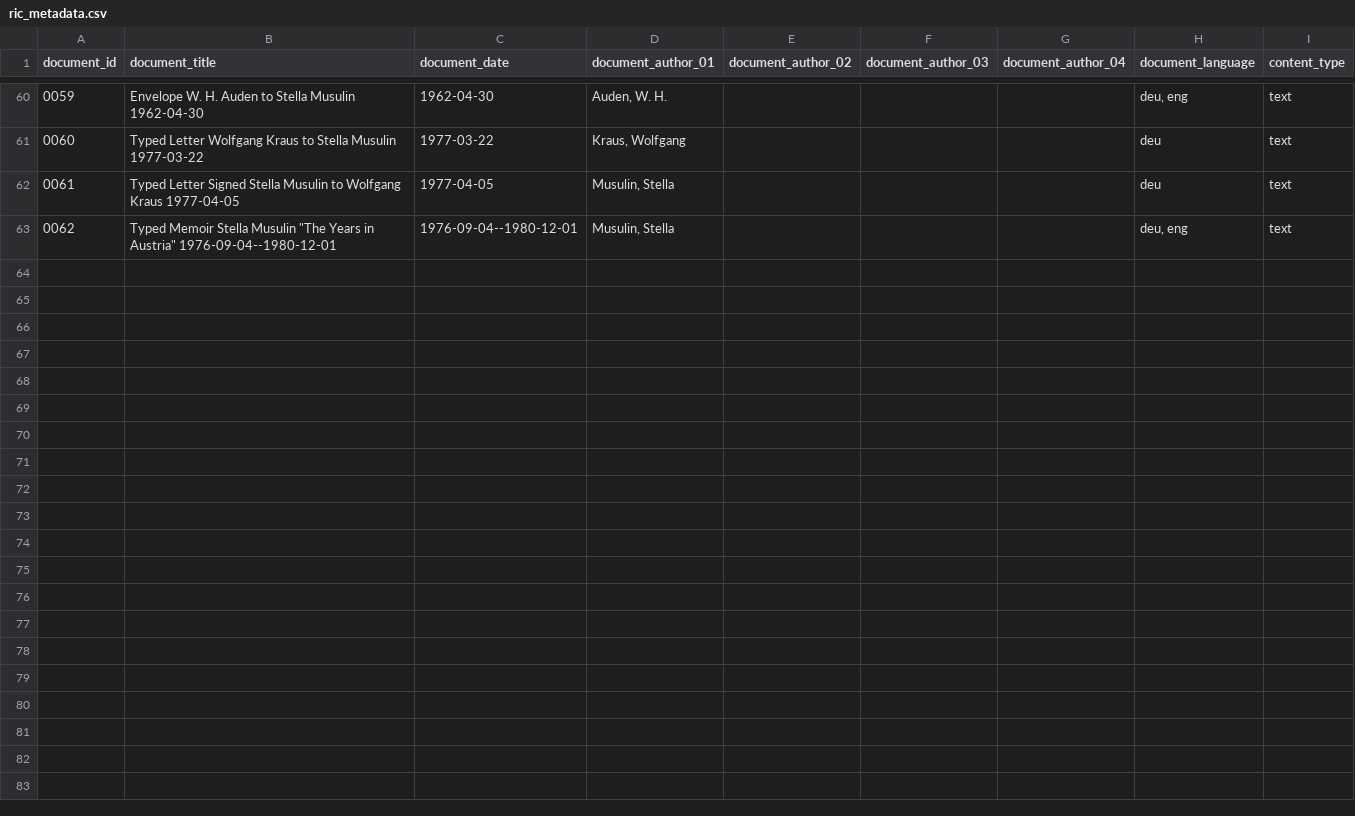
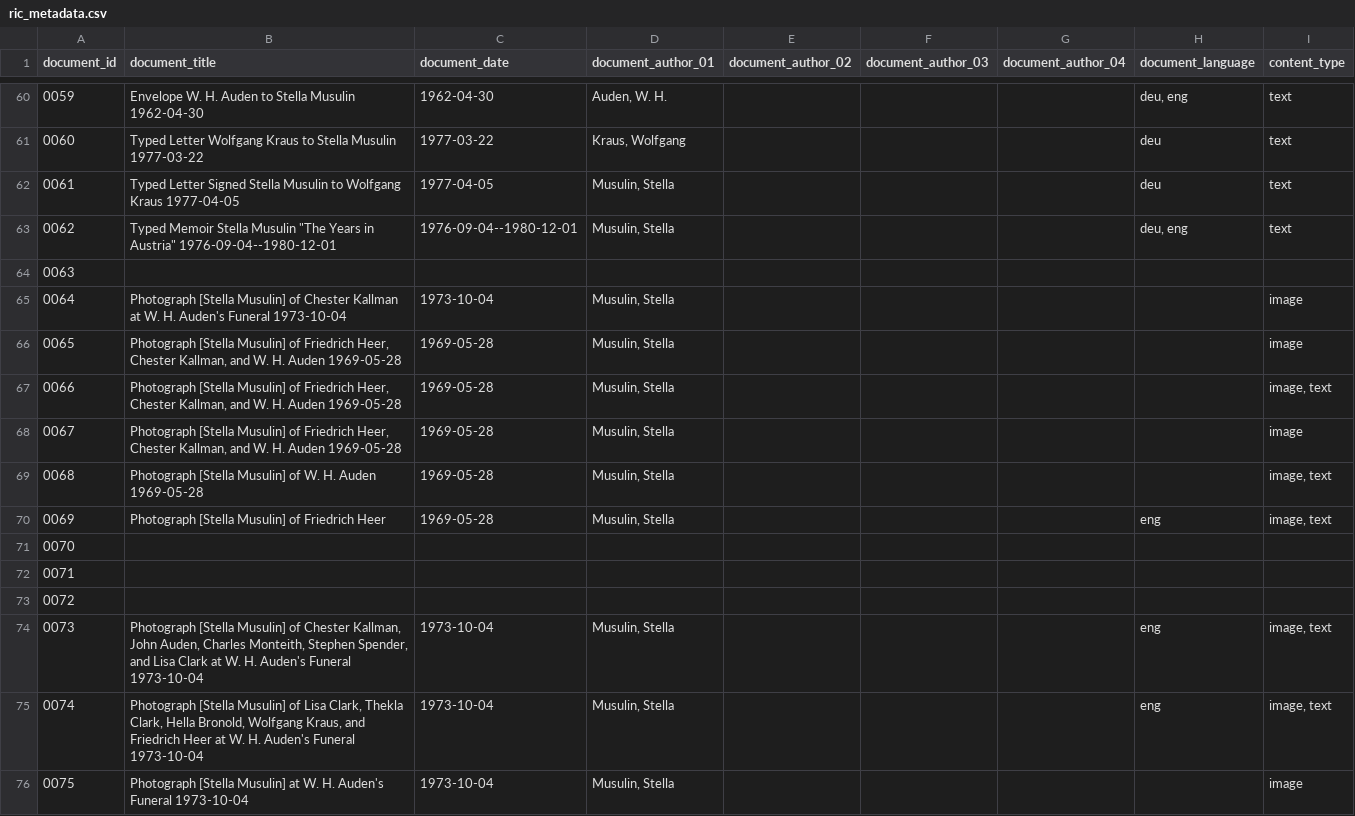
Before and after one commit to Auden-Musulin-Papers/amp-auden-musulin-papers, a CSV file: data/ric_metadata/ric_metadata.csv, drawn as a sheet; only a part is shown, gaps mark what is left out; the diff names each change by its address in the sheet, - before the commit and + after, or states it on an @@ line.

Commit message:
add docs 0064-0069 and 0073-0075 to ric_metadata.csv

```diff
--- a/data/ric_metadata/ric_metadata.csv
+++ b/data/ric_metadata/ric_metadata.csv
+row 64: 0063
+row 65: 0064 | Photograph [Stella Musulin] of Chester Kallman at W. H. Auden's Funeral 1973-10-04 | 1973-10-04 | Musulin, Stella |  |  |  |  | image
+row 66: 0065 | Photograph [Stella Musulin] of Friedrich Heer, Chester Kallman, and W. H. Auden 1969-05-28 | 1969-05-28 | Musulin, Stella |  |  |  |  | image
+row 67: 0066 | Photograph [Stella Musulin] of Friedrich Heer, Chester Kallman, and W. H. Auden 1969-05-28 | 1969-05-28 | Musulin, Stella |  |  |  |  | image, text
+row 68: 0067 | Photograph [Stella Musulin] of Friedrich Heer, Chester Kallman, and W. H. Auden 1969-05-28 | 1969-05-28 | Musulin, Stella |  |  |  |  | image
+row 69: 0068 | Photograph [Stella Musulin] of W. H. Auden 1969-05-28 | 1969-05-28 | Musulin, Stella |  |  |  |  | image, text
+row 70: 0069 | Photograph [Stella Musulin] of Friedrich Heer | 1969-05-28 | Musulin, Stella |  |  |  | eng | image, text
+row 71: 0070
+row 72: 0071
+row 73: 0072
+row 74: 0073 | Photograph [Stella Musulin] of Chester Kallman, John Auden, Charles Monteith, Stephen Spender, and Lisa Clark at W. H. Auden's Funeral 1973-10-04 | 1973-10-04 | Musulin, Stella |  |  |  | eng | image, text
+row 75: 0074 | Photograph [Stella Musulin] of Lisa Clark, Thekla Clark, Hella Bronold, Wolfgang Kraus, and Friedrich Heer at W. H. Auden's Funeral 1973-10-04 | 1973-10-04 | Musulin, Stella |  |  |  | eng | image, text
+row 76: 0075 | Photograph [Stella Musulin] at W. H. Auden's Funeral 1973-10-04 | 1973-10-04 | Musulin, Stella |  |  |  |  | image
```
